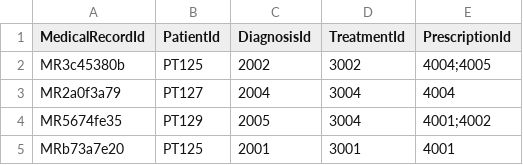
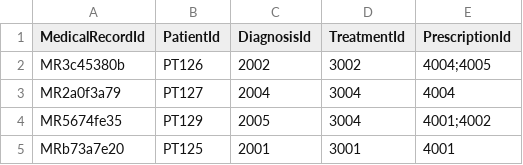
Before and after one commit to Exhilion/SC2002-Project, a CSV file: Java Files/MedicalRecord.csv, drawn as a sheet.

```diff
--- a/Java Files/MedicalRecord.csv
+++ b/Java Files/MedicalRecord.csv
@@ -1,3 +1,3 @@
 MedicalRecordId,PatientId,DiagnosisId,TreatmentId,PrescriptionId
-MR3c45380b,PT125,2002,3002,4004;4005
+MR3c45380b,PT126,2002,3002,4004;4005
 MR2a0f3a79,PT127,2004,3004,4004
```
Also changed, not shown: Java Files/AppointmentOutcome.csv, Java Files/AppointmentSlot.csv, 42 other files.
